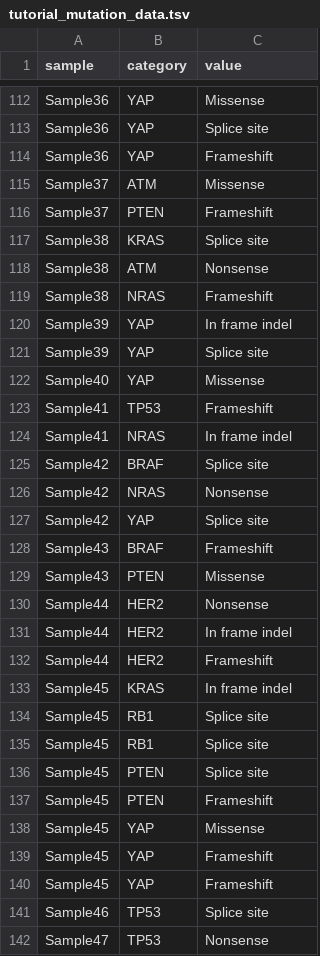
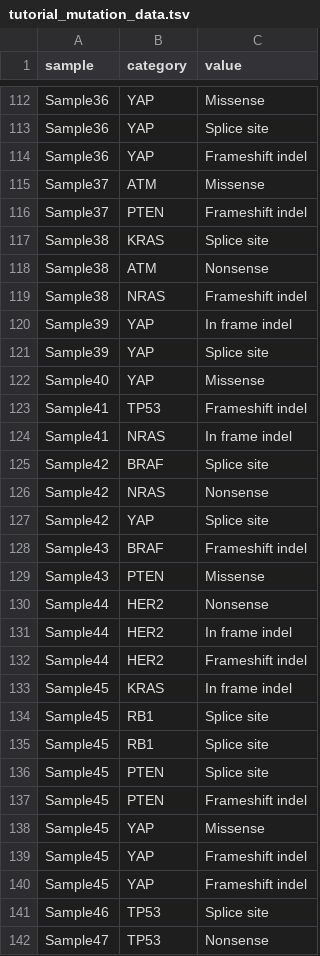
Before and after one commit to vanallenlab/comut, a TSV file: examples/tutorial_data/tutorial_mutation_data.tsv (was tutorial_data/tutorial_mutation_data.tsv), drawn as a sheet; only a part is shown, gaps mark what is left out; the diff covers the shown part only.

```diff
--- a/tutorial_data/tutorial_mutation_data.tsv
+++ b/examples/tutorial_data/tutorial_mutation_data.tsv
@@ -113,8 +113,8 @@ Sample36	YAP	Missense
 Sample36	YAP	Splice site
-Sample36	YAP	Frameshift
+Sample36	YAP	Frameshift indel
 Sample37	ATM	Missense
-Sample37	PTEN	Frameshift
+Sample37	PTEN	Frameshift indel
 Sample38	KRAS	Splice site
 Sample38	ATM	Nonsense
-Sample38	NRAS	Frameshift
+Sample38	NRAS	Frameshift indel
 Sample39	YAP	In frame indel
@@ -122,3 +122,3 @@ Sample39	YAP	Splice site
 Sample40	YAP	Missense
-Sample41	TP53	Frameshift
+Sample41	TP53	Frameshift indel
 Sample41	NRAS	In frame indel
@@ -127,3 +127,3 @@ Sample42	NRAS	Nonsense
 Sample42	YAP	Splice site
-Sample43	BRAF	Frameshift
+Sample43	BRAF	Frameshift indel
 Sample43	PTEN	Missense
@@ -131,3 +131,3 @@ Sample44	HER2	Nonsense
 Sample44	HER2	In frame indel
-Sample44	HER2	Frameshift
+Sample44	HER2	Frameshift indel
 Sample45	KRAS	In frame indel
@@ -136,6 +136,6 @@ Sample45	RB1	Splice site
 Sample45	PTEN	Splice site
-Sample45	PTEN	Frameshift
+Sample45	PTEN	Frameshift indel
 Sample45	YAP	Missense
-Sample45	YAP	Frameshift
-Sample45	YAP	Frameshift
+Sample45	YAP	Frameshift indel
+Sample45	YAP	Frameshift indel
 Sample46	TP53	Splice site
```
Also changed, not shown: 29 edited cells elsewhere in this file, examples/tutorial_data/tutorial_biopsy_site.tsv, 58 other files.
